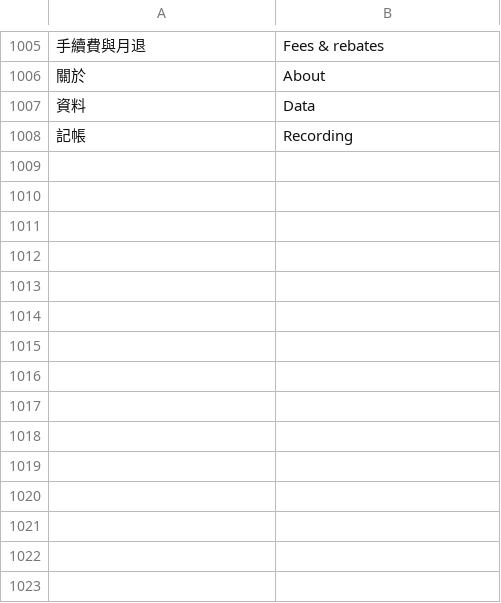
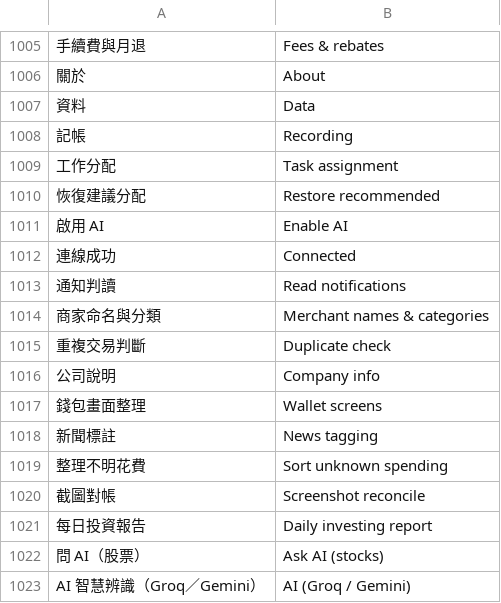
Before and after one commit to Enwei0715/Money_Manager, a TSV file: app/src/main/assets/i18n_en.tsv, drawn as a sheet; only a part is shown, gaps mark what is left out; the diff names each change by its address in the sheet, - before the commit and + after, or states it on an @@ line.

```diff
--- a/app/src/main/assets/i18n_en.tsv
+++ b/app/src/main/assets/i18n_en.tsv
+row 1009: 工作分配 | Task assignment
+row 1010: 恢復建議分配 | Restore recommended
+row 1011: 啟用 AI | Enable AI
+row 1012: 連線成功 | Connected
+row 1013: 通知判讀 | Read notifications
+row 1014: 商家命名與分類 | Merchant names & categories
+row 1015: 重複交易判斷 | Duplicate check
+row 1016: 公司說明 | Company info
+row 1017: 錢包畫面整理 | Wallet screens
+row 1018: 新聞標註 | News tagging
+row 1019: 整理不明花費 | Sort unknown spending
+row 1020: 截圖對帳 | Screenshot reconcile
+row 1021: 每日投資報告 | Daily investing report
+row 1022: 問 AI（股票） | Ask AI (stocks)
+row 1023: AI 智慧辨識（Groq／Gemini） | AI (Groq / Gemini)
```
Also changed, not shown: 10 other files.
